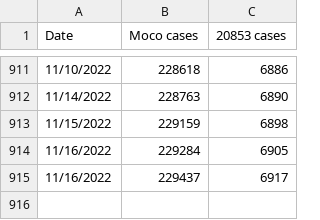
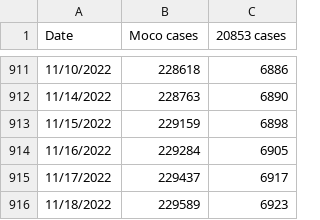
Before and after one commit to JohnGBaker/MoCoCovid, a CSV file: MoCoCovidData.csv, drawn as a sheet; only a part is shown, gaps mark what is left out.

Commit message:
Update MoCoCovidData.csv

```diff
--- a/MoCoCovidData.csv
+++ b/MoCoCovidData.csv
@@ -914,2 +914,3 @@ Date,Moco cases,20853 cases
 11/16/2022,229284,6905
-11/16/2022,229437,6917
+11/17/2022,229437,6917
+11/18/2022,229589,6923
```
